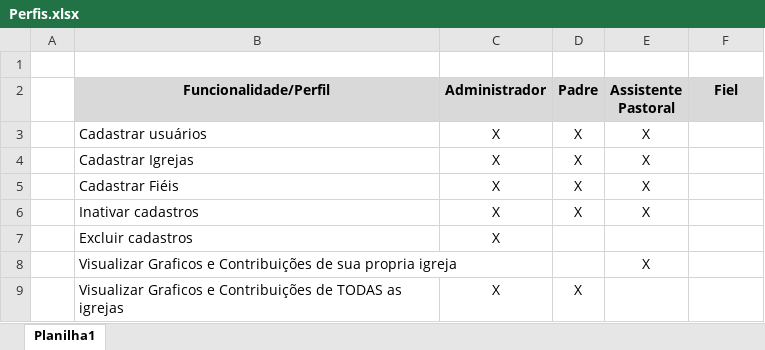
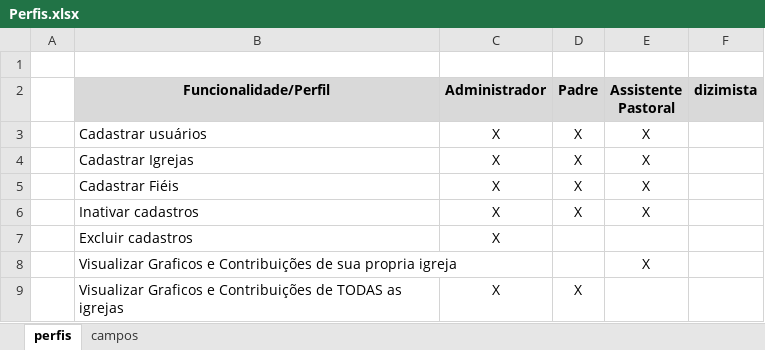
Before and after one commit to PauloRobert/dizimo, an Excel workbook: docs/Perfis.xlsx, sheet perfis, drawn as a sheet; values as stored, in another font and other column widths than the file's, no borders; the diff names each change by its address in the sheet, - before the commit and + after, or states it on an @@ line.

```diff
--- a/docs/Perfis.xlsx (sheet perfis)
+++ b/docs/Perfis.xlsx (sheet perfis)
-sheet tab: Planilha1
+sheet tab: perfis
+sheet tab: campos
-F2: Fiel
+F2: dizimista
```
Also changed, not shown: 24 other files.
